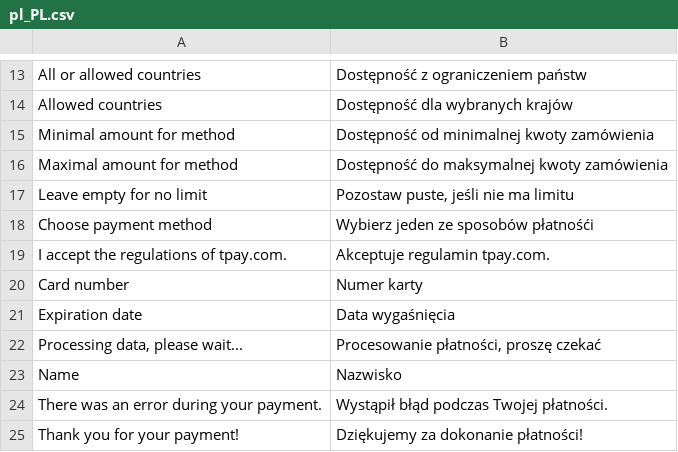
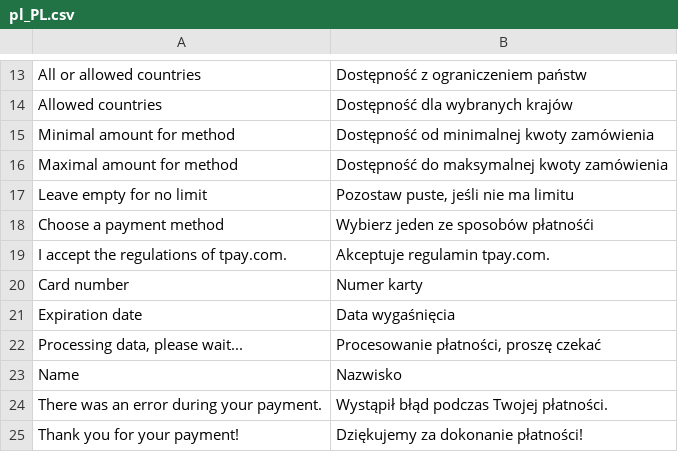
Before and after one commit to tpay-com/tpay-magento2-cards, a CSV file: i18n/pl_PL.csv, drawn as a sheet; only a part is shown, gaps mark what is left out.

```diff
--- a/i18n/pl_PL.csv
+++ b/i18n/pl_PL.csv
@@ -17,3 +17,3 @@
 "Leave empty for no limit","Pozostaw puste, jeśli nie ma limitu"
-"Choose payment method","Wybierz jeden ze sposobów płatnośći"
+"Choose a payment method","Wybierz jeden ze sposobów płatnośći"
 "I accept the regulations of tpay.com.","Akceptuje regulamin tpay.com."
```
Also changed, not shown: 53 other files.
